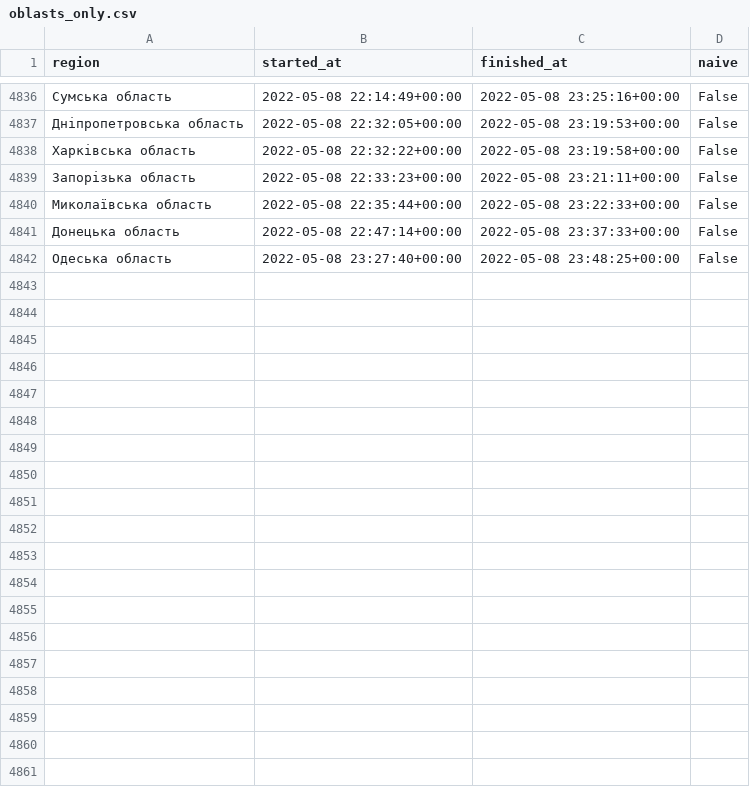
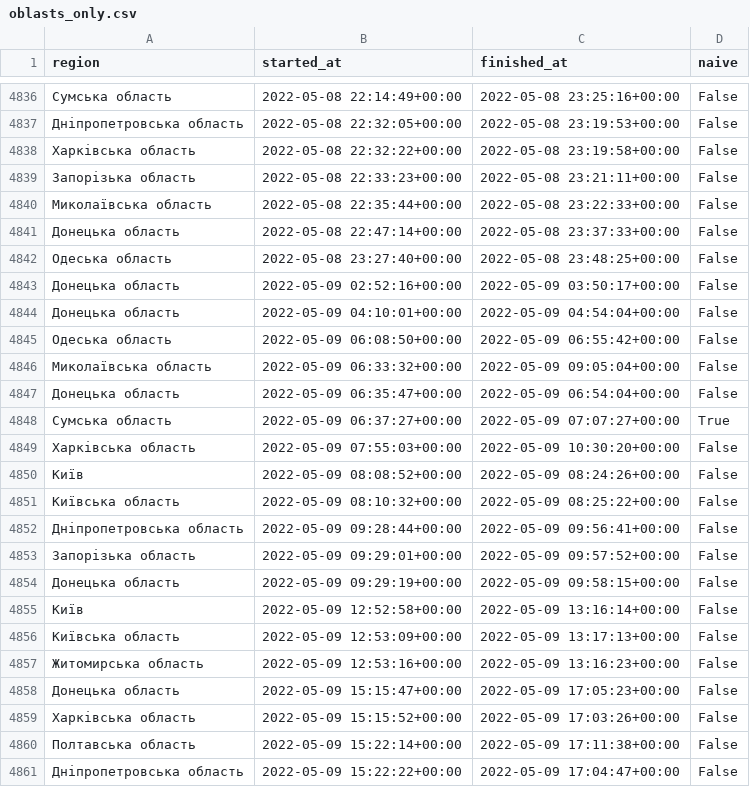
Before and after one commit to Vadimkin/ukrainian-air-raid-sirens-dataset, a CSV file: datasets/oblasts_only.csv, drawn as a sheet; only a part is shown, gaps mark what is left out; the diff covers the shown part only; the diff names each change by its address in the sheet, - before the commit and + after, or states it on an @@ line.

```diff
--- a/datasets/oblasts_only.csv
+++ b/datasets/oblasts_only.csv
+row 4843: Донецька область | 2022-05-09 02:52:16+00:00 | 2022-05-09 03:50:17+00:00 | False
+row 4844: Донецька область | 2022-05-09 04:10:01+00:00 | 2022-05-09 04:54:04+00:00 | False
+row 4845: Одеська область | 2022-05-09 06:08:50+00:00 | 2022-05-09 06:55:42+00:00 | False
+row 4846: Миколаївська область | 2022-05-09 06:33:32+00:00 | 2022-05-09 09:05:04+00:00 | False
+row 4847: Донецька область | 2022-05-09 06:35:47+00:00 | 2022-05-09 06:54:04+00:00 | False
+row 4848: Сумська область | 2022-05-09 06:37:27+00:00 | 2022-05-09 07:07:27+00:00 | True
+row 4849: Харківська область | 2022-05-09 07:55:03+00:00 | 2022-05-09 10:30:20+00:00 | False
+row 4850: Київ | 2022-05-09 08:08:52+00:00 | 2022-05-09 08:24:26+00:00 | False
+row 4851: Київська область | 2022-05-09 08:10:32+00:00 | 2022-05-09 08:25:22+00:00 | False
+row 4852: Дніпропетровська область | 2022-05-09 09:28:44+00:00 | 2022-05-09 09:56:41+00:00 | False
+row 4853: Запорізька область | 2022-05-09 09:29:01+00:00 | 2022-05-09 09:57:52+00:00 | False
+row 4854: Донецька область | 2022-05-09 09:29:19+00:00 | 2022-05-09 09:58:15+00:00 | False
+row 4855: Київ | 2022-05-09 12:52:58+00:00 | 2022-05-09 13:16:14+00:00 | False
+row 4856: Київська область | 2022-05-09 12:53:09+00:00 | 2022-05-09 13:17:13+00:00 | False
+row 4857: Житомирська область | 2022-05-09 12:53:16+00:00 | 2022-05-09 13:16:23+00:00 | False
+row 4858: Донецька область | 2022-05-09 15:15:47+00:00 | 2022-05-09 17:05:23+00:00 | False
+row 4859: Харківська область | 2022-05-09 15:15:52+00:00 | 2022-05-09 17:03:26+00:00 | False
+row 4860: Полтавська область | 2022-05-09 15:22:14+00:00 | 2022-05-09 17:11:38+00:00 | False
+row 4861: Дніпропетровська область | 2022-05-09 15:22:22+00:00 | 2022-05-09 17:04:47+00:00 | False
```
Also changed, not shown: 25 added rows elsewhere in this file, 1 other file.
